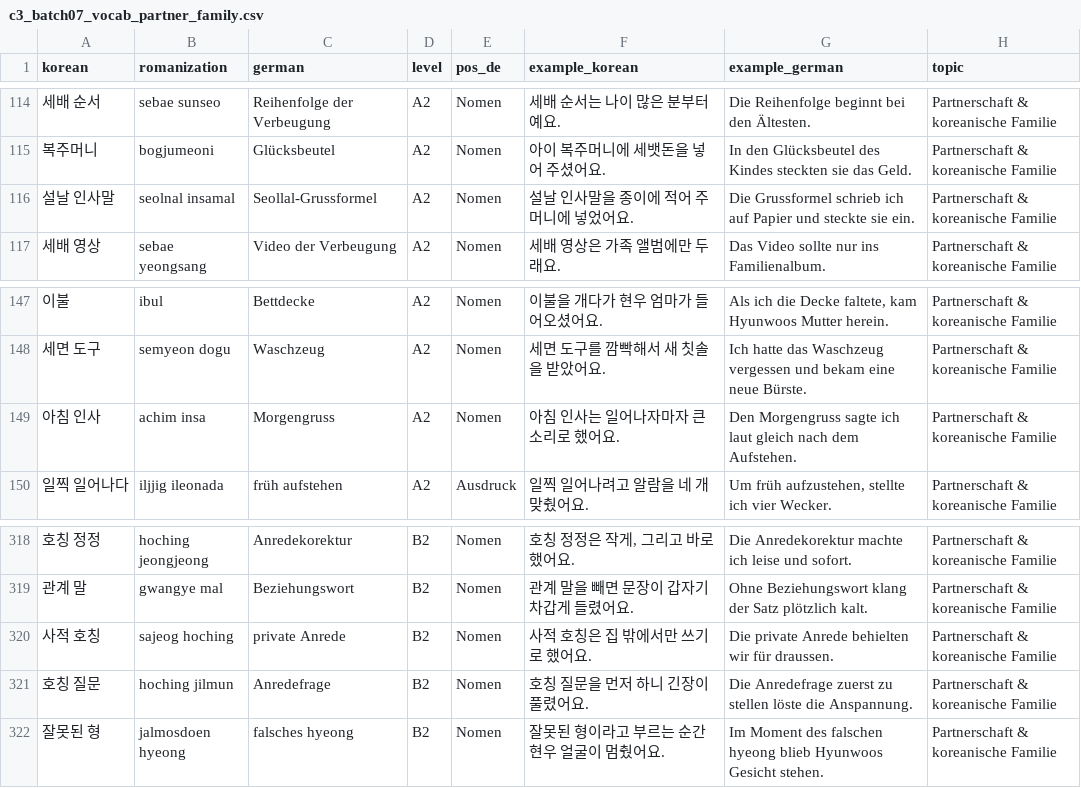
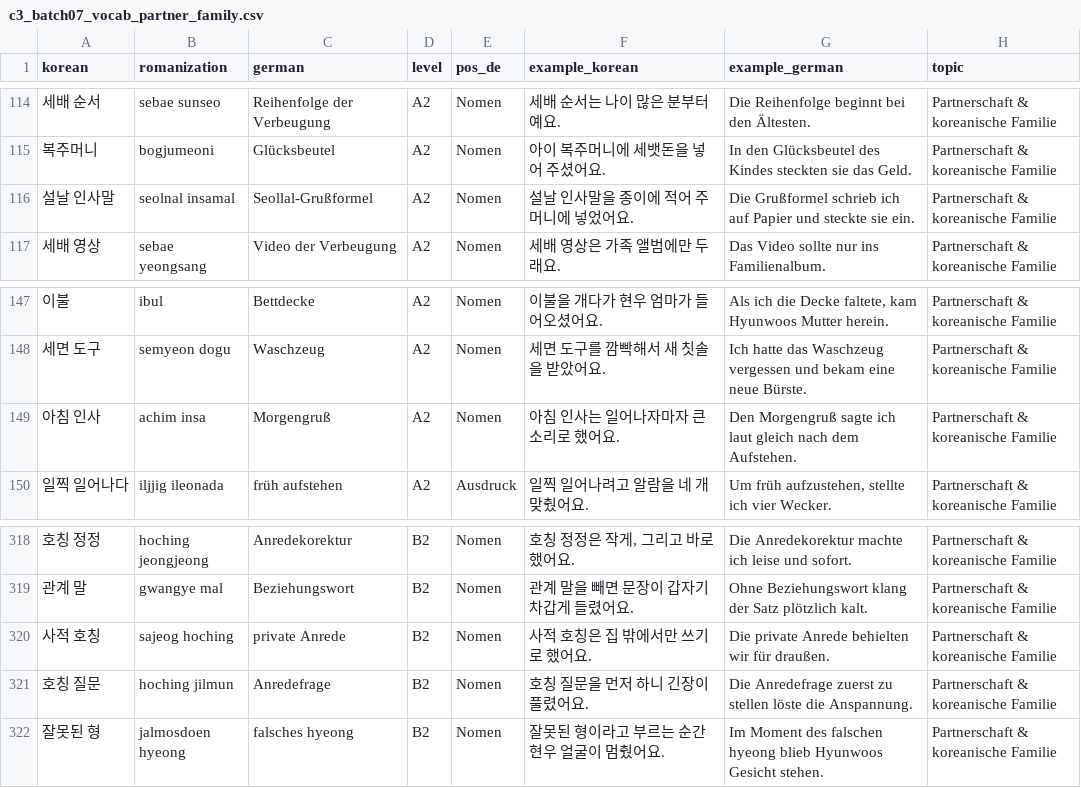
Before and after one commit to Sujin-Arin-DataWorld/ko_lernen_app, a CSV file: tools/content_factory/drafts/c3_batch07_vocab_partner_family.csv, drawn as a sheet; only a part is shown, gaps mark what is left out; the diff names each change by its address in the sheet, - before the commit and + after, or states it on an @@ line.

```diff
--- a/tools/content_factory/drafts/c3_batch07_vocab_partner_family.csv
+++ b/tools/content_factory/drafts/c3_batch07_vocab_partner_family.csv
-C116 (german): Seollal-Grussformel
+C116 (german): Seollal-Grußformel
-G116 (example_german): Die Grussformel schrieb ich…
+G116 (example_german): Die Grußformel schrieb ich…
-C149 (german): Morgengruss
+C149 (german): Morgengruß
-G149 (example_german): Den Morgengruss sagte ich…
+G149 (example_german): Den Morgengruß sagte ich…
-G320 (example_german): …wir für draussen.
+G320 (example_german): …wir für draußen.
```
Also changed, not shown: assets/data/korean_vocab.csv, tools/content_factory/review/c1_batch08_scenarios_partner_family.csv, 25 other files.
